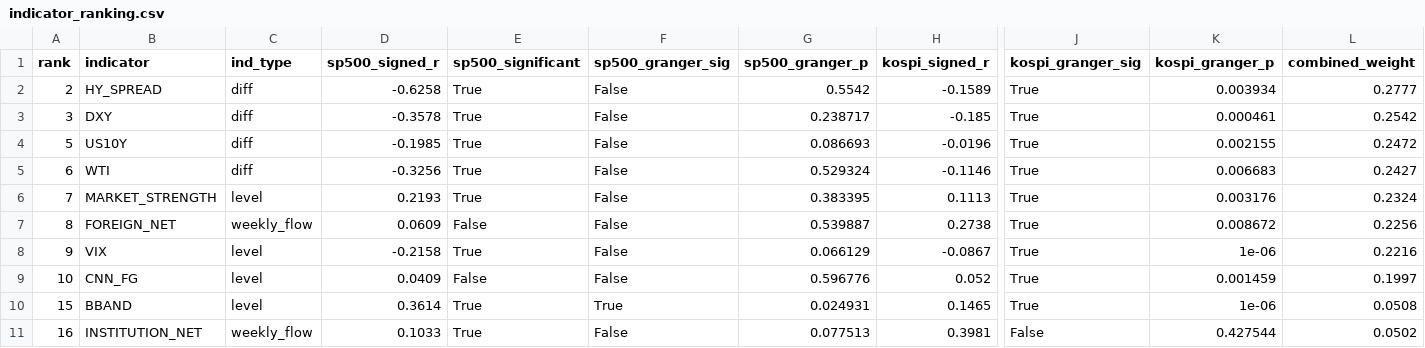
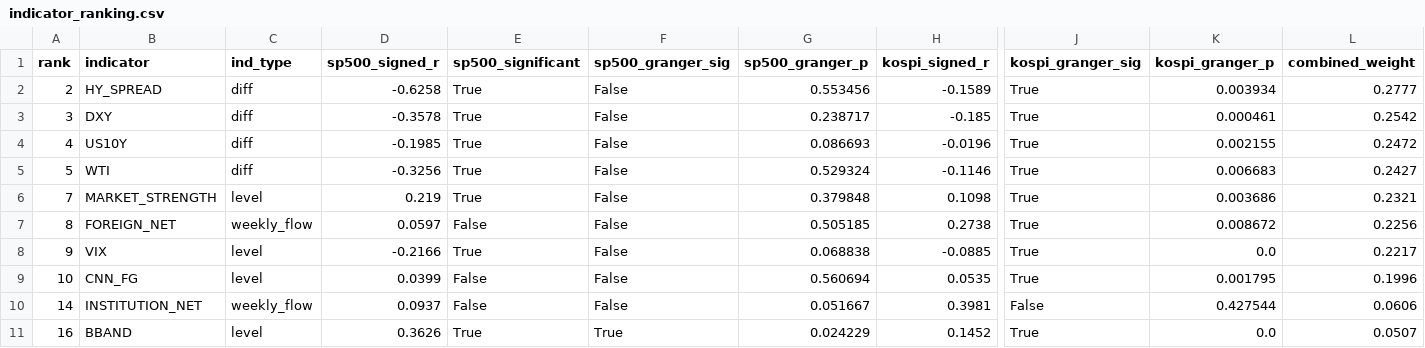
Before and after one commit to HwangatWork/AI-Analyzer, a CSV file: output/indicator_ranking.csv, drawn as a sheet; only a part is shown, gaps mark what is left out; removed rows and columns are numbered as before the commit, all else as after; rows hold the shown columns only; the diff covers the shown part only; the diff names each change by its address in the sheet, - before the commit and + after, or states it on an @@ line.

```diff
--- a/output/indicator_ranking.csv
+++ b/output/indicator_ranking.csv
-G2 (sp500_granger_p): 0.5542
+G2 (sp500_granger_p): 0.553456
-A4 (rank): 5
+A4 (rank): 4
-A5 (rank): 6
+A5 (rank): 5
-D6 (sp500_signed_r): 0.2193
+D6 (sp500_signed_r): 0.219
-G6 (sp500_granger_p): 0.383395
+G6 (sp500_granger_p): 0.379848
-H6 (kospi_signed_r): 0.1113
+H6 (kospi_signed_r): 0.1098
-K6 (kospi_granger_p): 0.003176
+K6 (kospi_granger_p): 0.003686
-L6 (combined_weight): 0.2324
+L6 (combined_weight): 0.2321
-D7 (sp500_signed_r): 0.0609
+D7 (sp500_signed_r): 0.0597
-G7 (sp500_granger_p): 0.539887
+G7 (sp500_granger_p): 0.505185
-D8 (sp500_signed_r): -0.2158
+D8 (sp500_signed_r): -0.2166
-G8 (sp500_granger_p): 0.066129
+G8 (sp500_granger_p): 0.068838
-H8 (kospi_signed_r): -0.0867
+H8 (kospi_signed_r): -0.0885
-K8 (kospi_granger_p): 1e-06
+K8 (kospi_granger_p): 0.0
-L8 (combined_weight): 0.2216
+L8 (combined_weight): 0.2217
-D9 (sp500_signed_r): 0.0409
+D9 (sp500_signed_r): 0.0399
-G9 (sp500_granger_p): 0.596776
+G9 (sp500_granger_p): 0.560694
-H9 (kospi_signed_r): 0.052
+H9 (kospi_signed_r): 0.0535
-K9 (kospi_granger_p): 0.001459
+K9 (kospi_granger_p): 0.001795
-L9 (combined_weight): 0.1997
+L9 (combined_weight): 0.1996
-row 10: 15 | BBAND | level | 0.3614 | True | True | 0.024931 | 0.1465 | True | 1e-06 | 0.0508
+row 10: 14 | INSTITUTION_NET | weekly_flow | 0.0937 | False | False | 0.051667 | 0.3981 | False | 0.427544 | 0.0606
-B11 (indicator): INSTITUTION_NET
+B11 (indicator): BBAND
-C11 (ind_type): weekly_flow
+C11 (ind_type): level
-D11 (sp500_signed_r): 0.1033
+D11 (sp500_signed_r): 0.3626
-F11 (sp500_granger_sig): False
+F11 (sp500_granger_sig): True
-G11 (sp500_granger_p): 0.077513
+G11 (sp500_granger_p): 0.024229
-H11 (kospi_signed_r): 0.3981
+H11 (kospi_signed_r): 0.1452
-J11 (kospi_granger_sig): False
+J11 (kospi_granger_sig): True
-K11 (kospi_granger_p): 0.427544
+K11 (kospi_granger_p): 0.0
-L11 (combined_weight): 0.0502
+L11 (combined_weight): 0.0507
```
Also changed, not shown: 11 edited cells elsewhere in this file, output/market_signals.csv, output/stock_analysis.csv, 7 other files.
